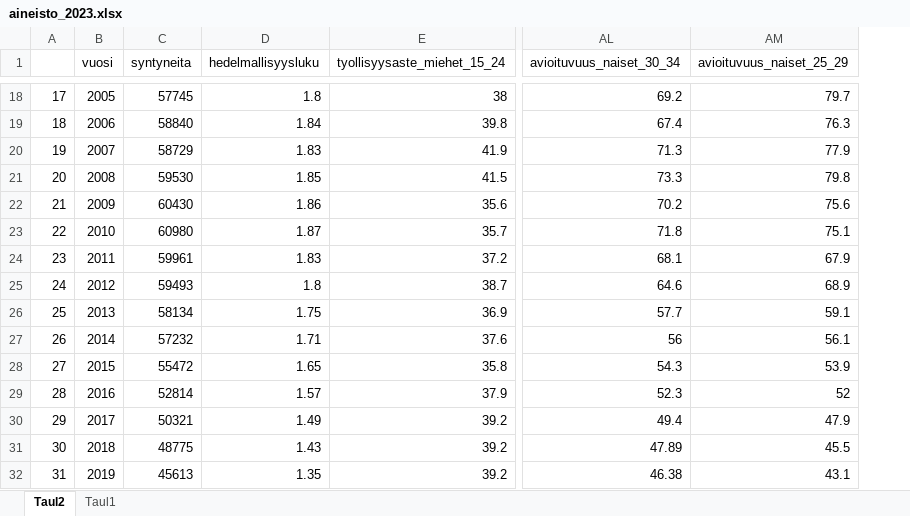
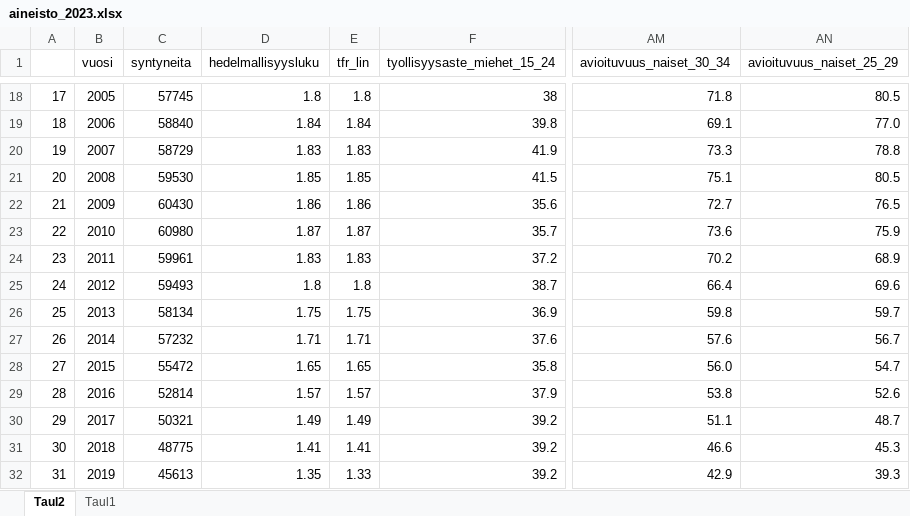
Before and after one commit to ajtanskanen/Syntyvyyden-tekij-t, an Excel workbook: data/aineisto_2023.xlsx, sheet Taul2, drawn as a sheet; only a part is shown, gaps mark what is left out; values as stored, in another font and other column widths than the file's, no borders; addresses are those after the commit; the diff covers the shown part only; the diff names each change by its address in the sheet, - before the commit and + after, or states it on an @@ line.

```diff
--- a/data/aineisto_2023.xlsx (sheet Taul2)
+++ b/data/aineisto_2023.xlsx (sheet Taul2)
+column E (tfr_lin), rows 18-32: 1.8 | 1.84 | 1.83 | 1.85 | 1.86 | 1.87 | 1.83 | 1.8 | 1.75 | 1.71 | 1.65 | 1.57 | 1.49 | 1.41 | 1.33
-AM18 (avioituvuus_naiset_30_34): 69.2
+AM18 (avioituvuus_naiset_30_34): 71.8
-AN18 (avioituvuus_naiset_25_29): 79.7
+AN18 (avioituvuus_naiset_25_29): 80.5
-AM19 (avioituvuus_naiset_30_34): 67.4
+AM19 (avioituvuus_naiset_30_34): 69.1
-AN19 (avioituvuus_naiset_25_29): 76.3
+AN19 (avioituvuus_naiset_25_29): 77.0
-AM20 (avioituvuus_naiset_30_34): 71.3
+AM20 (avioituvuus_naiset_30_34): 73.3
-AN20 (avioituvuus_naiset_25_29): 77.9
+AN20 (avioituvuus_naiset_25_29): 78.8
-AM21 (avioituvuus_naiset_30_34): 73.3
+AM21 (avioituvuus_naiset_30_34): 75.1
-AN21 (avioituvuus_naiset_25_29): 79.8
+AN21 (avioituvuus_naiset_25_29): 80.5
-AM22 (avioituvuus_naiset_30_34): 70.2
+AM22 (avioituvuus_naiset_30_34): 72.7
-AN22 (avioituvuus_naiset_25_29): 75.6
+AN22 (avioituvuus_naiset_25_29): 76.5
-AM23 (avioituvuus_naiset_30_34): 71.8
+AM23 (avioituvuus_naiset_30_34): 73.6
-AN23 (avioituvuus_naiset_25_29): 75.1
+AN23 (avioituvuus_naiset_25_29): 75.9
-AM24 (avioituvuus_naiset_30_34): 68.1
+AM24 (avioituvuus_naiset_30_34): 70.2
-AN24 (avioituvuus_naiset_25_29): 67.9
+AN24 (avioituvuus_naiset_25_29): 68.9
-AM25 (avioituvuus_naiset_30_34): 64.6
+AM25 (avioituvuus_naiset_30_34): 66.4
-AN25 (avioituvuus_naiset_25_29): 68.9
+AN25 (avioituvuus_naiset_25_29): 69.6
-AM26 (avioituvuus_naiset_30_34): 57.7
+AM26 (avioituvuus_naiset_30_34): 59.8
-AN26 (avioituvuus_naiset_25_29): 59.1
+AN26 (avioituvuus_naiset_25_29): 59.7
-AM27 (avioituvuus_naiset_30_34): 56
+AM27 (avioituvuus_naiset_30_34): 57.6
-AN27 (avioituvuus_naiset_25_29): 56.1
+AN27 (avioituvuus_naiset_25_29): 56.7
-AM28 (avioituvuus_naiset_30_34): 54.3
+AM28 (avioituvuus_naiset_30_34): 56.0
-AN28 (avioituvuus_naiset_25_29): 53.9
+AN28 (avioituvuus_naiset_25_29): 54.7
-AM29 (avioituvuus_naiset_30_34): 52.3
+AM29 (avioituvuus_naiset_30_34): 53.8
-AN29 (avioituvuus_naiset_25_29): 52
+AN29 (avioituvuus_naiset_25_29): 52.6
-AM30 (avioituvuus_naiset_30_34): 49.4
+AM30 (avioituvuus_naiset_30_34): 51.1
-AN30 (avioituvuus_naiset_25_29): 47.9
+AN30 (avioituvuus_naiset_25_29): 48.7
-D31 (hedelmallisyysluku): 1.43
+D31 (hedelmallisyysluku): 1.41
-AM31 (avioituvuus_naiset_30_34): 47.89
+AM31 (avioituvuus_naiset_30_34): 46.6
-AN31 (avioituvuus_naiset_25_29): 45.5
+AN31 (avioituvuus_naiset_25_29): 45.3
-AM32 (avioituvuus_naiset_30_34): 46.38
+AM32 (avioituvuus_naiset_30_34): 42.9
-AN32 (avioituvuus_naiset_25_29): 43.1
+AN32 (avioituvuus_naiset_25_29): 39.3
```
Also changed, not shown: 52 edited cells and cell formats elsewhere in this sheet, formulas that keep their value, data/phones_2023.xlsx, 16 other files.
